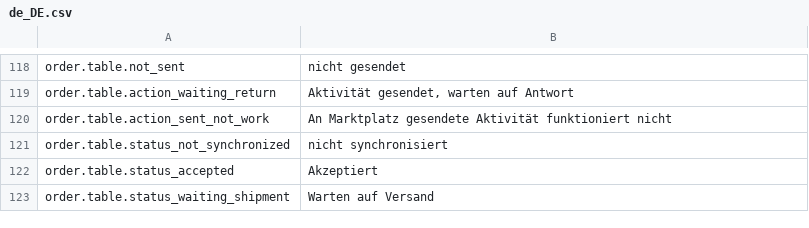
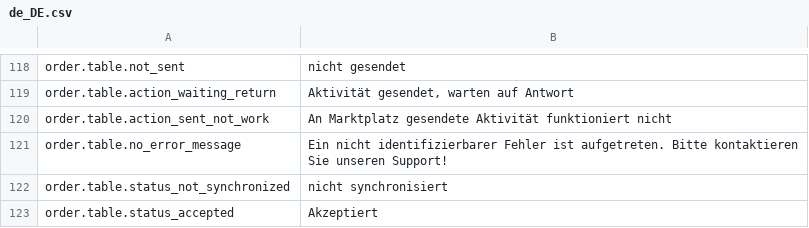
Before and after one commit to lengow/plugin-magento, a CSV file: app/code/community/Lengow/Connector/locale/de_DE.csv, drawn as a sheet; only a part is shown, gaps mark what is left out; the shorter side is filled out with more unchanged rows; the diff names each change by its address in the sheet, - before the commit and + after, or states it on an @@ line.

Commit message:
Hotfix: Optimizing the display of errors in the order screen | Adding refunded status to order filters

```diff
--- a/app/code/community/Lengow/Connector/locale/de_DE.csv
+++ b/app/code/community/Lengow/Connector/locale/de_DE.csv
+row 121: order.table.no_error_message | Ein nicht identifizierbarer Fehler ist aufgetreten. Bitte kontaktieren Sie unseren Support!
```
Also changed, not shown: app/code/community/Lengow/Connector/etc/checkmd5.csv, app/code/community/Lengow/Connector/locale/en_GB.csv, 9 other files.
